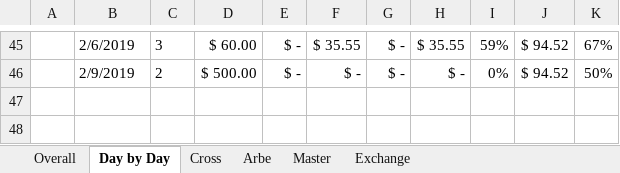
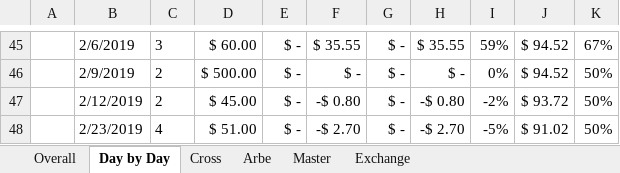
Before and after one commit to johnny-wong/nba_stats, an Excel workbook: Bets.xlsm, sheet Day by Day, drawn as a sheet; only a part is shown, gaps mark what is left out; values as stored, in another font and other column widths than the file's, no borders; charts and pictures not drawn; the diff names each change by its address in the sheet, - before the commit and + after, or states it on an @@ line.

```diff
--- a/Bets.xlsm (sheet Day by Day)
+++ b/Bets.xlsm (sheet Day by Day)
+row 47:  | 2/12/2019 | 2 | $ 45.00 | $ - | -$ 0.80 | $ - | -$ 0.80 | -2% | $ 93.72 | 50%
+row 48:  | 2/23/2019 | 4 | $ 51.00 | $ - | -$ 2.70 | $ - | -$ 2.70 | -5% | $ 91.02 | 50%
```
Also changed, not shown: sheet Master, sheet Arbe, sheet Overall, sheet Exchange, charts or pictures, 30 other files.
